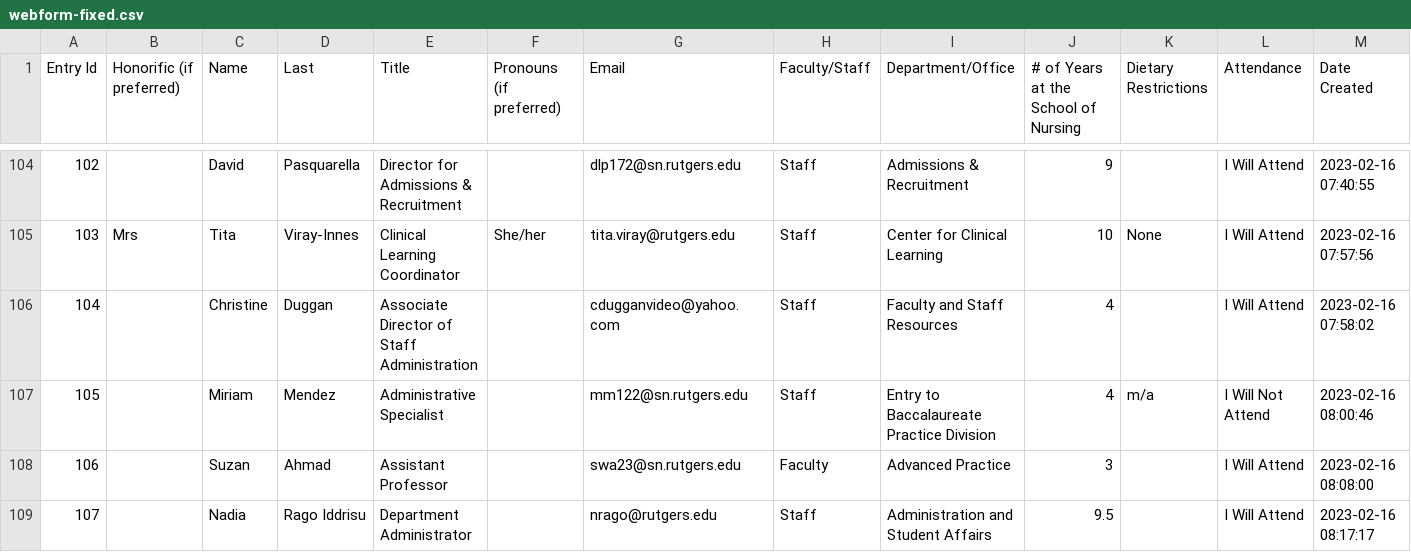
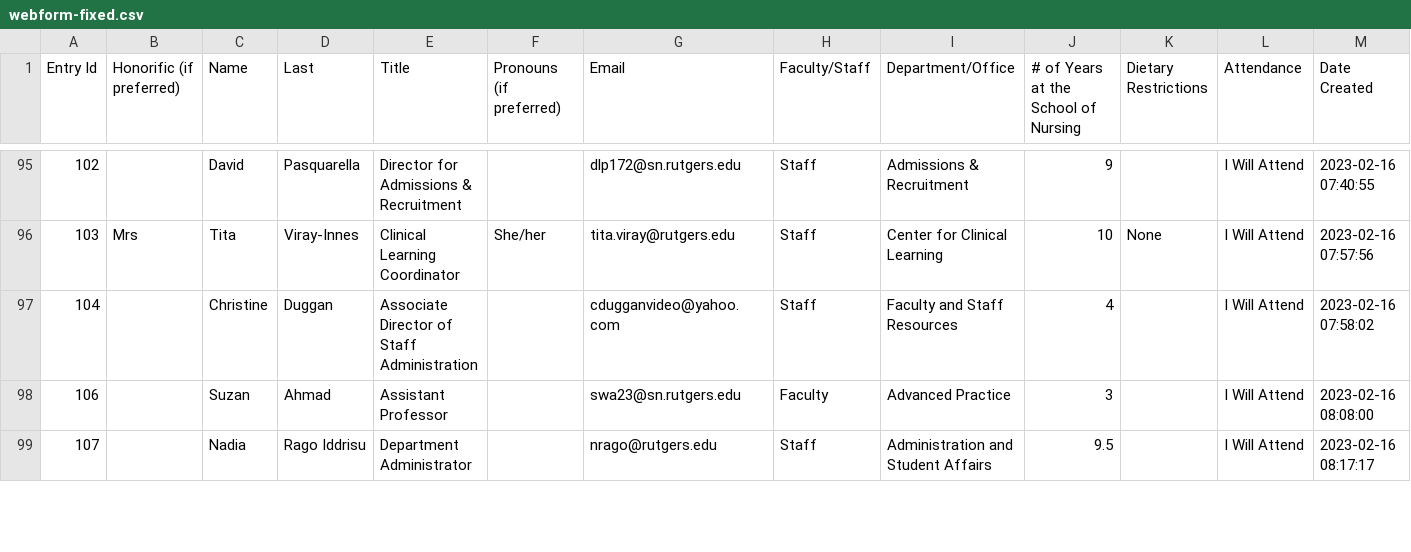
Before and after one commit to NJWilly/CSV_sb, a CSV file: webform-fixed.csv, drawn as a sheet; only a part is shown, gaps mark what is left out; the diff covers the shown part only; the diff names each change by its address in the sheet, - before the commit and + after, or states it on an @@ line.

```diff
--- a/webform-fixed.csv
+++ b/webform-fixed.csv
-row 107: 105 |  | Miriam | Mendez | Administrative Specialist |  | mm122@sn.rutgers.edu | Staff | Entry to Baccalaureate Practice Division | 4 | m/a | I Will Not Attend | 2023-02-16 08:00:46
```
Also changed, not shown: 17 removed rows and 4 edited cells elsewhere in this file, 1 other file.
